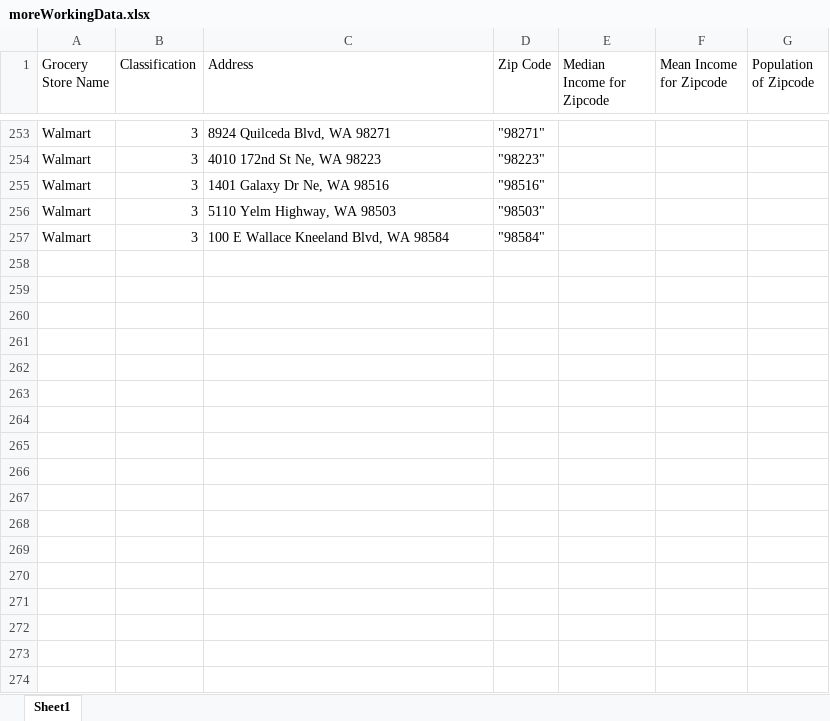
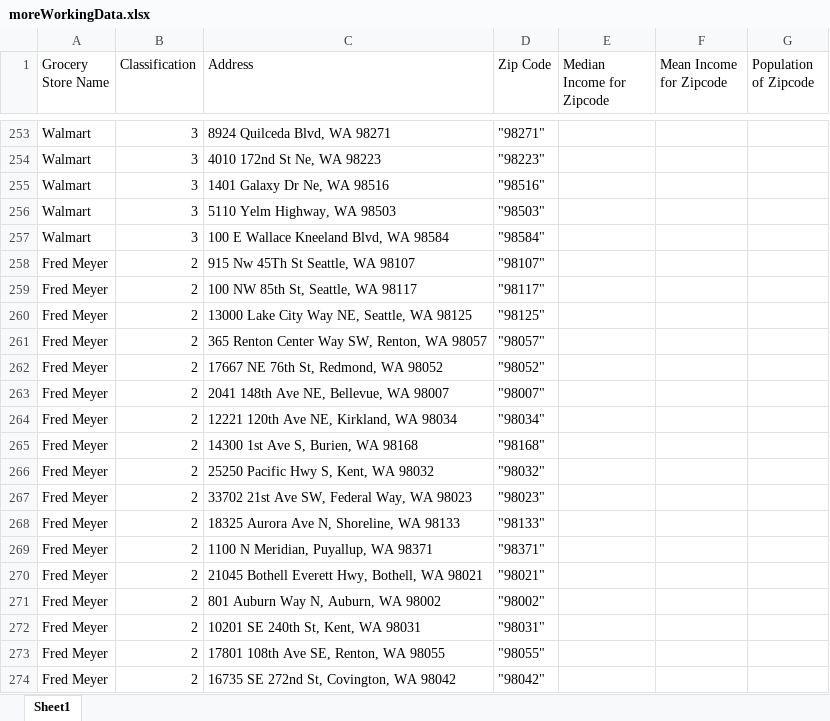
Before and after one commit to NAccuardi/LetsGetThisBread, an Excel workbook: moreWorkingData.xlsx, sheet Sheet1, drawn as a sheet; only a part is shown, gaps mark what is left out; values as stored, in another font and other column widths than the file's, no borders; the diff names each change by its address in the sheet, - before the commit and + after, or states it on an @@ line.

Commit message:
More data

```diff
--- a/moreWorkingData.xlsx (sheet Sheet1)
+++ b/moreWorkingData.xlsx (sheet Sheet1)
+row 258: Fred Meyer | 2 | 915 Nw 45Th St Seattle, WA 98107 | "98107"
+row 259: Fred Meyer | 2 | 100 NW 85th St, Seattle, WA 98117 | "98117"
+row 260: Fred Meyer | 2 | 13000 Lake City Way NE, Seattle, WA 98125 | "98125"
+row 261: Fred Meyer | 2 | 365 Renton Center Way SW, Renton, WA 98057 | "98057"
+row 262: Fred Meyer | 2 | 17667 NE 76th St, Redmond, WA 98052 | "98052"
+row 263: Fred Meyer | 2 | 2041 148th Ave NE, Bellevue, WA 98007 | "98007"
+row 264: Fred Meyer | 2 | 12221 120th Ave NE, Kirkland, WA 98034 | "98034"
+row 265: Fred Meyer | 2 | 14300 1st Ave S, Burien, WA 98168 | "98168"
+row 266: Fred Meyer | 2 | 25250 Pacific Hwy S, Kent, WA 98032 | "98032"
+row 267: Fred Meyer | 2 | 33702 21st Ave SW, Federal Way, WA 98023 | "98023"
+row 268: Fred Meyer | 2 | 18325 Aurora Ave N, Shoreline, WA 98133 | "98133"
+row 269: Fred Meyer | 2 | 1100 N Meridian, Puyallup, WA 98371 | "98371"
+row 270: Fred Meyer | 2 | 21045 Bothell Everett Hwy, Bothell, WA 98021 | "98021"
+row 271: Fred Meyer | 2 | 801 Auburn Way N, Auburn, WA 98002 | "98002"
+row 272: Fred Meyer | 2 | 10201 SE 240th St, Kent, WA 98031 | "98031"
+row 273: Fred Meyer | 2 | 17801 108th Ave SE, Renton, WA 98055 | "98055"
+row 274: Fred Meyer | 2 | 16735 SE 272nd St, Covington, WA 98042 | "98042"
```
